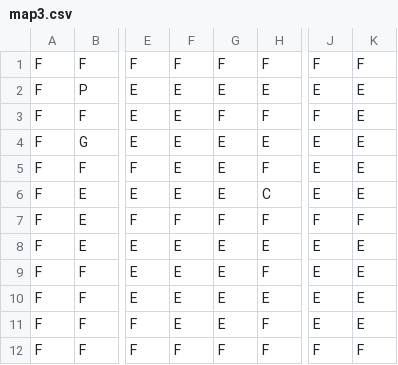
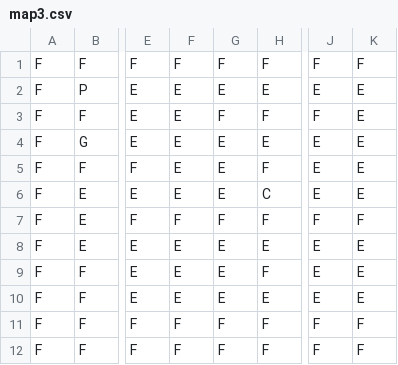
Before and after one commit to ldellisola/SecretSnowBros, a CSV file: SecretSnowBros/Maps/map3.csv, drawn as a sheet; only a part is shown, gaps mark what is left out; the diff names each change by its address in the sheet, - before the commit and + after, or states it on an @@ line.

```diff
--- a/SecretSnowBros/Maps/map3.csv
+++ b/SecretSnowBros/Maps/map3.csv
-F11: E
+F11: F
-G11: E
+G11: F
-J11: E
+J11: F
-K11: E
+K11: F
```
Also changed, not shown: SecretSnowBros/Maps/map10.csv, SecretSnowBros/Maps/map4.csv, 6 other files.
